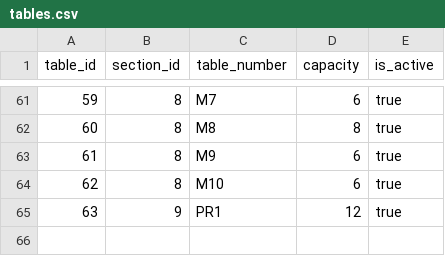
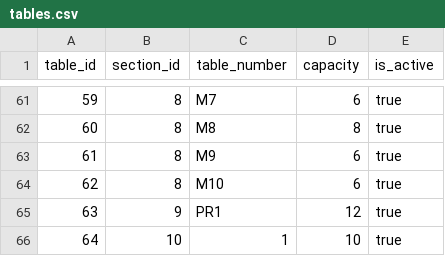
Before and after one commit to yamirghofran/valinor, a CSV file: data/tables.csv, drawn as a sheet; only a part is shown, gaps mark what is left out; the diff names each change by its address in the sheet, - before the commit and + after, or states it on an @@ line.

```diff
--- a/data/tables.csv
+++ b/data/tables.csv
+row 66: 64 | 10 | 1 | 10 | true
```
Also changed, not shown: data/sections.csv, data/user_sessions.csv, 9 other files.
